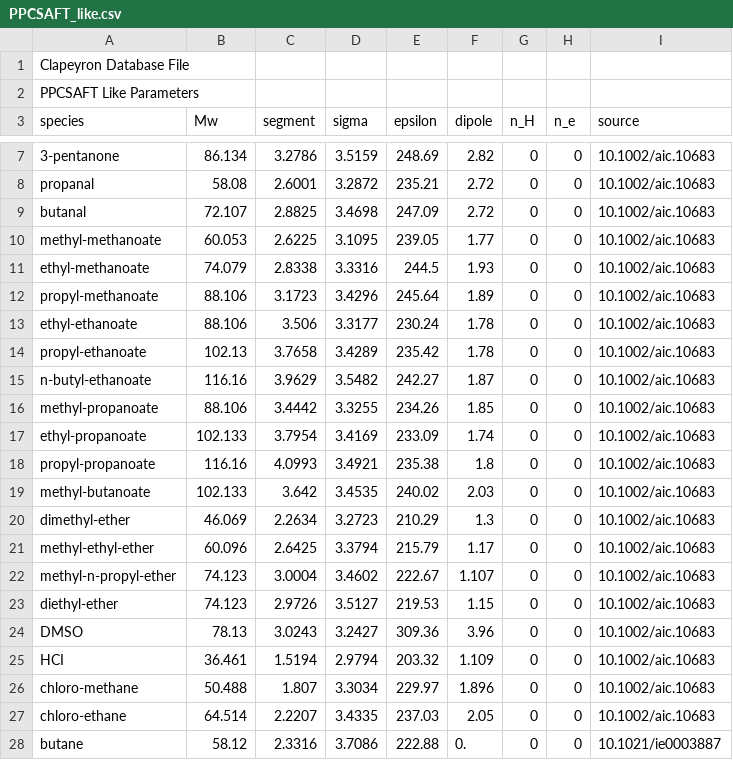
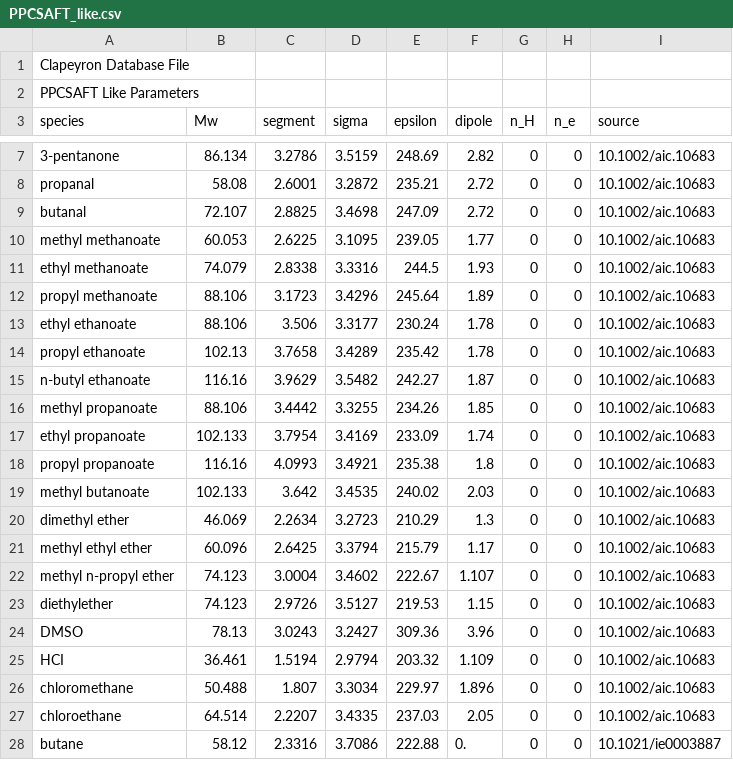
Before and after one commit to ClapeyronThermo/Clapeyron.jl, a CSV file: database/SAFT/PCSAFT/PPCSAFT/PPCSAFT_like.csv, drawn as a sheet; only a part is shown, gaps mark what is left out.

Commit message:
typos found in normalization (2)

```diff
--- a/database/SAFT/PCSAFT/PPCSAFT/PPCSAFT_like.csv
+++ b/database/SAFT/PCSAFT/PPCSAFT/PPCSAFT_like.csv
@@ -9,20 +9,20 @@ propanal,58.08,2.6001,3.2872,235.21,2.72,0,0,10.1002/aic.10683
 butanal,72.107,2.8825,3.4698,247.09,2.72,0,0,10.1002/aic.10683
-methyl-methanoate,60.053,2.6225,3.1095,239.05,1.77,0,0,10.1002/aic.10683
-ethyl-methanoate,74.079,2.8338,3.3316,244.5,1.93,0,0,10.1002/aic.10683
-propyl-methanoate,88.106,3.1723,3.4296,245.64,1.89,0,0,10.1002/aic.10683
-ethyl-ethanoate,88.106,3.506,3.3177,230.24,1.78,0,0,10.1002/aic.10683
-propyl-ethanoate,102.13,3.7658,3.4289,235.42,1.78,0,0,10.1002/aic.10683
-n-butyl-ethanoate,116.16,3.9629,3.5482,242.27,1.87,0,0,10.1002/aic.10683
-methyl-propanoate,88.106,3.4442,3.3255,234.26,1.85,0,0,10.1002/aic.10683
-ethyl-propanoate,102.133,3.7954,3.4169,233.09,1.74,0,0,10.1002/aic.10683
-propyl-propanoate,116.16,4.0993,3.4921,235.38,1.8,0,0,10.1002/aic.10683
-methyl-butanoate,102.133,3.642,3.4535,240.02,2.03,0,0,10.1002/aic.10683
-dimethyl-ether,46.069,2.2634,3.2723,210.29,1.3,0,0,10.1002/aic.10683
-methyl-ethyl-ether,60.096,2.6425,3.3794,215.79,1.17,0,0,10.1002/aic.10683
-methyl-n-propyl-ether,74.123,3.0004,3.4602,222.67,1.107,0,0,10.1002/aic.10683
-diethyl-ether,74.123,2.9726,3.5127,219.53,1.15,0,0,10.1002/aic.10683
+methyl methanoate,60.053,2.6225,3.1095,239.05,1.77,0,0,10.1002/aic.10683
+ethyl methanoate,74.079,2.8338,3.3316,244.5,1.93,0,0,10.1002/aic.10683
+propyl methanoate,88.106,3.1723,3.4296,245.64,1.89,0,0,10.1002/aic.10683
+ethyl ethanoate,88.106,3.506,3.3177,230.24,1.78,0,0,10.1002/aic.10683
+propyl ethanoate,102.13,3.7658,3.4289,235.42,1.78,0,0,10.1002/aic.10683
+n-butyl ethanoate,116.16,3.9629,3.5482,242.27,1.87,0,0,10.1002/aic.10683
+methyl propanoate,88.106,3.4442,3.3255,234.26,1.85,0,0,10.1002/aic.10683
+ethyl propanoate,102.133,3.7954,3.4169,233.09,1.74,0,0,10.1002/aic.10683
+propyl propanoate,116.16,4.0993,3.4921,235.38,1.8,0,0,10.1002/aic.10683
+methyl butanoate,102.133,3.642,3.4535,240.02,2.03,0,0,10.1002/aic.10683
+dimethyl ether,46.069,2.2634,3.2723,210.29,1.3,0,0,10.1002/aic.10683
+methyl ethyl ether,60.096,2.6425,3.3794,215.79,1.17,0,0,10.1002/aic.10683
+methyl n-propyl ether,74.123,3.0004,3.4602,222.67,1.107,0,0,10.1002/aic.10683
+diethylether,74.123,2.9726,3.5127,219.53,1.15,0,0,10.1002/aic.10683
 DMSO,78.13,3.0243,3.2427,309.36,3.96,0,0,10.1002/aic.10683
 HCI,36.461,1.5194,2.9794,203.32,1.109,0,0,10.1002/aic.10683
-chloro-methane,50.488,1.807,3.3034,229.97,1.896,0,0,10.1002/aic.10683
-chloro-ethane,64.514,2.2207,3.4335,237.03,2.05,0,0,10.1002/aic.10683
+chloromethane,50.488,1.807,3.3034,229.97,1.896,0,0,10.1002/aic.10683
+chloroethane,64.514,2.2207,3.4335,237.03,2.05,0,0,10.1002/aic.10683
 butane,58.12,2.3316,3.7086,222.88,0.,0,0,10.1021/ie0003887
```
